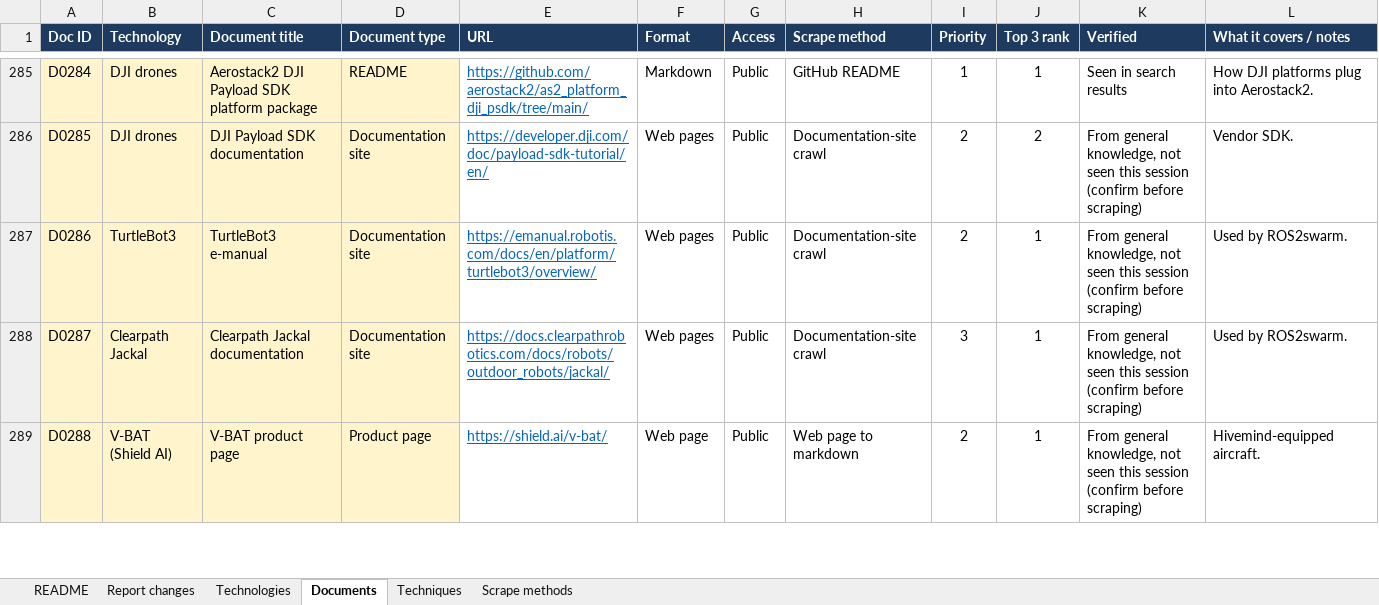
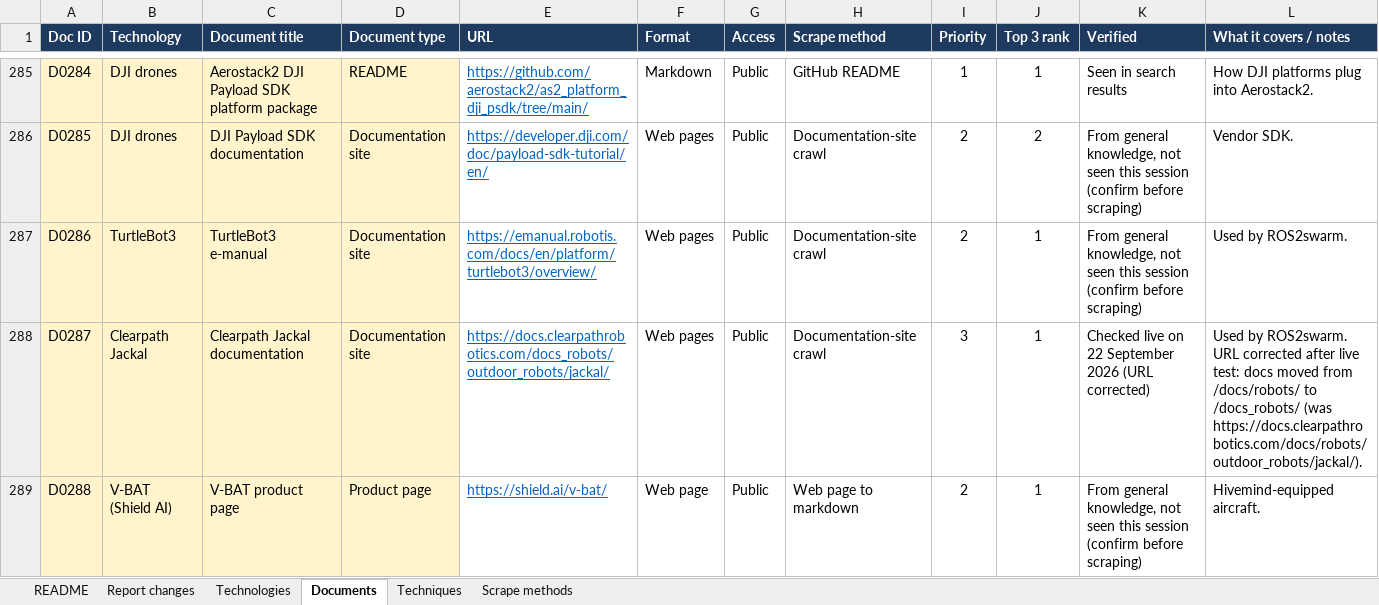
Before and after one commit to jeremyabramson/swarmRAG, an Excel workbook: inventory/swarm-technology-document-inventory.xlsx, sheet Documents, drawn as a sheet; only a part is shown, gaps mark what is left out; values as stored, in another font and other column widths than the file's, no borders; table styles not drawn; the diff covers the shown part only; the diff names each change by its address in the sheet, - before the commit and + after, or states it on an @@ line.

```diff
--- a/inventory/swarm-technology-document-inventory.xlsx (sheet Documents)
+++ b/inventory/swarm-technology-document-inventory.xlsx (sheet Documents)
-E288 (URL): https://docs.clearpathrobotics.com/docs/robots/outdoor_robots/jackal/
+E288 (URL): https://docs.clearpathrobotics.com/docs_robots/outdoor_robots/jackal/
-K288 (Verified): From general knowledge, not seen this session (confirm before scraping)
+K288 (Verified): Checked live on 22 September 2026 (URL corrected)
-L288 (What it covers / notes): …by ROS2swarm.
+L288 (What it covers / notes): …by ROS2swarm. URL corrected after live test: docs moved from /docs/robots/ to /docs_robots/ (was https://docs.clearpathrobotics.com/docs/robots/outdoor_robots/jackal/).
```
Also changed, not shown: 18 edited cells elsewhere in this sheet, sheet Technologies, sheet README, 4 other files.
